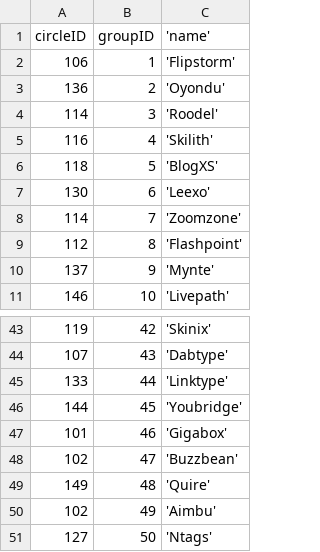
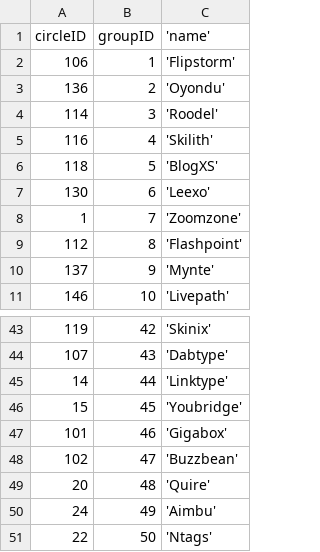
Before and after one commit to g-cheng/DB_Project, a CSV file: csv/friendGroup.csv, drawn as a sheet; only a part is shown, gaps mark what is left out; the diff covers the shown part only.

```diff
--- a/csv/friendGroup.csv
+++ b/csv/friendGroup.csv
@@ -7,3 +7,3 @@ circleID,groupID,'name'
 130,6,'Leexo'
-114,7,'Zoomzone'
+1,7,'Zoomzone'
 112,8,'Flashpoint'
@@ -44,8 +44,8 @@ circleID,groupID,'name'
 107,43,'Dabtype'
-133,44,'Linktype'
-144,45,'Youbridge'
+14,44,'Linktype'
+15,45,'Youbridge'
 101,46,'Gigabox'
 102,47,'Buzzbean'
-149,48,'Quire'
-102,49,'Aimbu'
-127,50,'Ntags'
+20,48,'Quire'
+24,49,'Aimbu'
+22,50,'Ntags'
```
Also changed, not shown: 14 edited cells elsewhere in this file, 1 other file.
